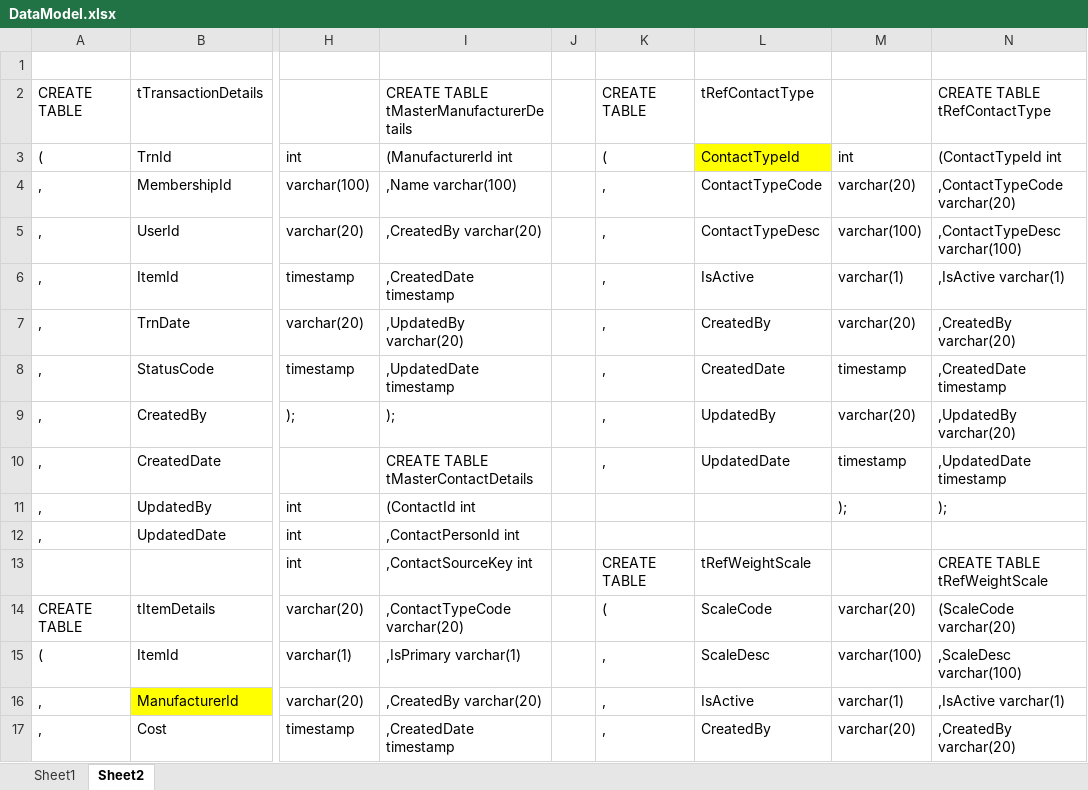
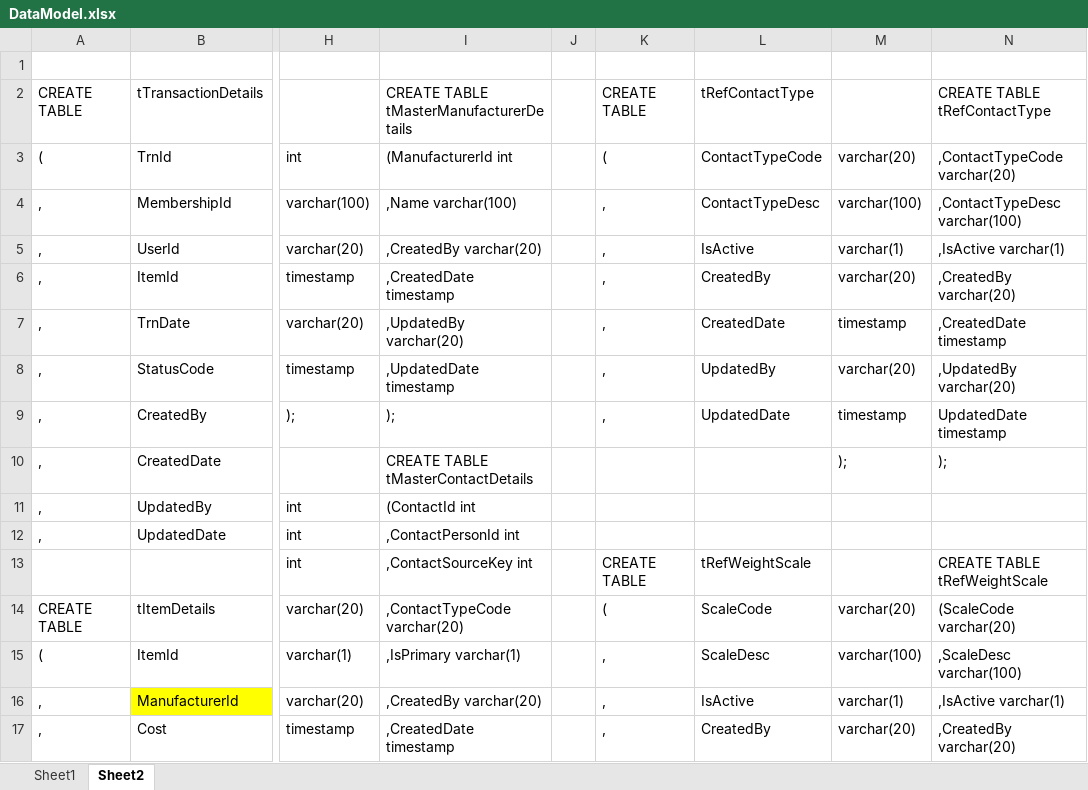
Before and after one commit to Santhosh-Janakiraman/sg-gvt-detc, an Excel workbook: section_2_databases/DataModel.xlsx, sheet Sheet2, drawn as a sheet; only a part is shown, gaps mark what is left out; values as stored, in another font and other column widths than the file's, no borders; the diff names each change by its address in the sheet, - before the commit and + after, or states it on an @@ line.

Commit message:
DETC-104 - Updating section 3 - design 2  implementation details

```diff
--- a/section_2_databases/DataModel.xlsx (sheet Sheet2)
+++ b/section_2_databases/DataModel.xlsx (sheet Sheet2)
-L3: ContactTypeId
+L3: ContactTypeCode
-L3 fill: #FFFF00
+L3 fill: none
-M3: int
+M3: varchar(20)
-N3: (ContactTypeId int
+N3: ,ContactTypeCode varchar(20)
-L4: ContactTypeCode
+L4: ContactTypeDesc
-M4: varchar(20)
+M4: varchar(100)
-N4: ,ContactTypeCode varchar(20)
+N4: ,ContactTypeDesc varchar(100)
-L5: ContactTypeDesc
+L5: IsActive
-M5: varchar(100)
+M5: varchar(1)
-N5: ,ContactTypeDesc varchar(100)
+N5: ,IsActive varchar(1)
-L6: IsActive
+L6: CreatedBy
-M6: varchar(1)
+M6: varchar(20)
-N6: ,IsActive varchar(1)
+N6: ,CreatedBy varchar(20)
-L7: CreatedBy
+L7: CreatedDate
-M7: varchar(20)
+M7: timestamp
-N7: ,CreatedBy varchar(20)
+N7: ,CreatedDate timestamp
-L8: CreatedDate
+L8: UpdatedBy
-M8: timestamp
+M8: varchar(20)
-N8: ,CreatedDate timestamp
+N8: ,UpdatedBy varchar(20)
-L9: UpdatedBy
+L9: UpdatedDate
-M9: varchar(20)
+M9: timestamp
-N9: ,UpdatedBy varchar(20)
+N9: UpdatedDate timestamp
-K10: ,
+K10: (empty)
-L10: UpdatedDate
+L10: (empty)
-M10: timestamp
+M10: );
-N10: ,UpdatedDate timestamp
+N10: );
-M11: );
+M11: (empty)
-N11: );
+N11: (empty)
```
Also changed, not shown: 5 other files.
